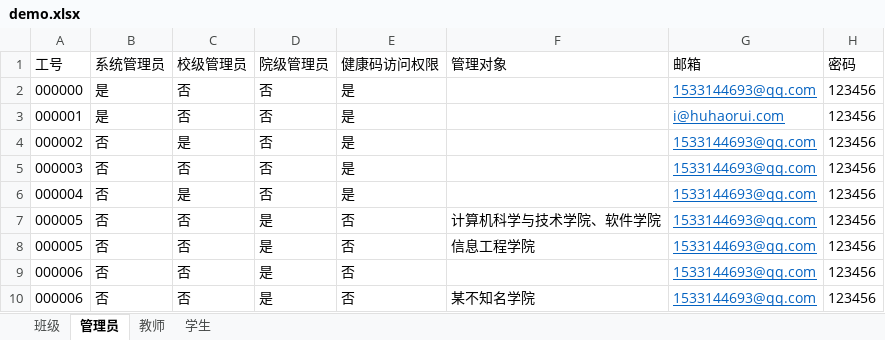
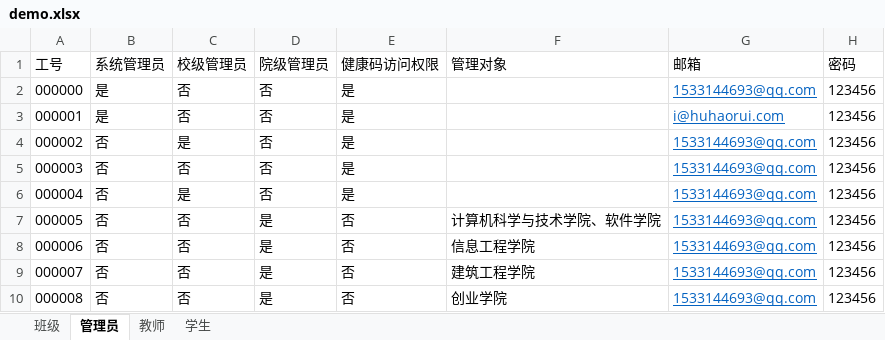
Before and after one commit to huhaorui/ZJUT_Anti_2019_nCoV, an Excel workbook: src/main/webapp/files/demo.xlsx, sheet 管理员, drawn as a sheet; values as stored, in another font and other column widths than the file's, no borders; the diff names each change by its address in the sheet, - before the commit and + after, or states it on an @@ line.

```diff
--- a/src/main/webapp/files/demo.xlsx (sheet 管理员)
+++ b/src/main/webapp/files/demo.xlsx (sheet 管理员)
-A8 (工号): 000005
+A8 (工号): 000006
-A9 (工号): 000006
+A9 (工号): 000007
-F9 (管理对象): (empty)
+F9 (管理对象): 建筑工程学院
-A10 (工号): 000006
+A10 (工号): 000008
-F10 (管理对象): 某不知名学院
+F10 (管理对象): 创业学院
```
Also changed, not shown: sheet 学生, sheet 教师, 6 other files.
